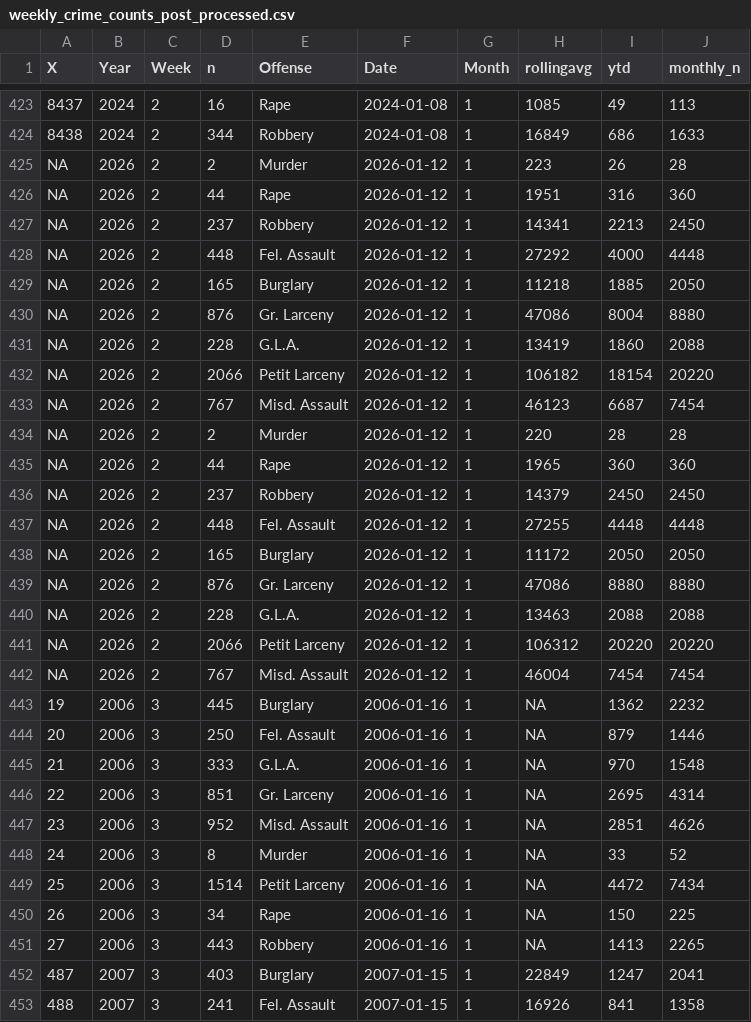
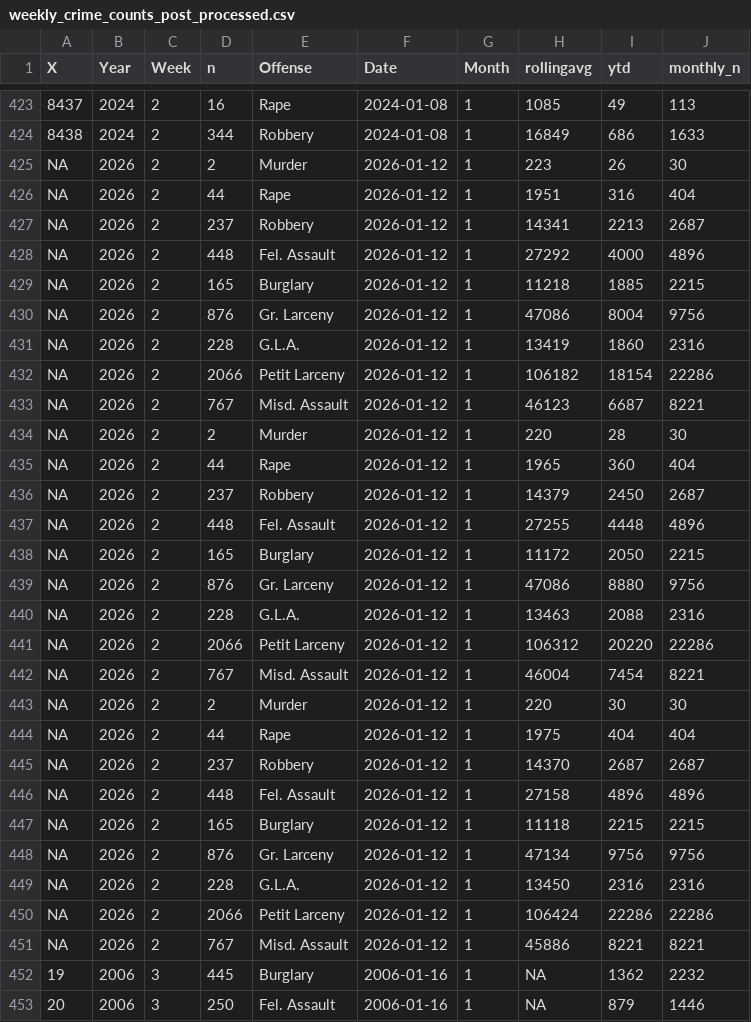
Before and after one commit to CharlesFainLehman/new_york_crime_dashboard, a CSV file: dat/weekly_crime_counts_post_processed.csv, drawn as a sheet; only a part is shown, gaps mark what is left out; the shorter side is filled out with more unchanged rows; the diff covers the shown part only; the diff names each change by its address in the sheet, - before the commit and + after, or states it on an @@ line.

```diff
--- a/dat/weekly_crime_counts_post_processed.csv
+++ b/dat/weekly_crime_counts_post_processed.csv
-J425 (monthly_n): 28
+J425 (monthly_n): 30
-J426 (monthly_n): 360
+J426 (monthly_n): 404
-J427 (monthly_n): 2450
+J427 (monthly_n): 2687
-J428 (monthly_n): 4448
+J428 (monthly_n): 4896
-J429 (monthly_n): 2050
+J429 (monthly_n): 2215
-J430 (monthly_n): 8880
+J430 (monthly_n): 9756
-J431 (monthly_n): 2088
+J431 (monthly_n): 2316
-J432 (monthly_n): 20220
+J432 (monthly_n): 22286
-J433 (monthly_n): 7454
+J433 (monthly_n): 8221
-J434 (monthly_n): 28
+J434 (monthly_n): 30
-J435 (monthly_n): 360
+J435 (monthly_n): 404
-J436 (monthly_n): 2450
+J436 (monthly_n): 2687
-J437 (monthly_n): 4448
+J437 (monthly_n): 4896
-J438 (monthly_n): 2050
+J438 (monthly_n): 2215
-J439 (monthly_n): 8880
+J439 (monthly_n): 9756
-J440 (monthly_n): 2088
+J440 (monthly_n): 2316
-J441 (monthly_n): 20220
+J441 (monthly_n): 22286
-J442 (monthly_n): 7454
+J442 (monthly_n): 8221
+row 443: NA | 2026 | 2 | 2 | Murder | 2026-01-12 | 1 | 220 | 30 | 30
+row 444: NA | 2026 | 2 | 44 | Rape | 2026-01-12 | 1 | 1975 | 404 | 404
+row 445: NA | 2026 | 2 | 237 | Robbery | 2026-01-12 | 1 | 14370 | 2687 | 2687
+row 446: NA | 2026 | 2 | 448 | Fel. Assault | 2026-01-12 | 1 | 27158 | 4896 | 4896
+row 447: NA | 2026 | 2 | 165 | Burglary | 2026-01-12 | 1 | 11118 | 2215 | 2215
+row 448: NA | 2026 | 2 | 876 | Gr. Larceny | 2026-01-12 | 1 | 47134 | 9756 | 9756
+row 449: NA | 2026 | 2 | 228 | G.L.A. | 2026-01-12 | 1 | 13450 | 2316 | 2316
+row 450: NA | 2026 | 2 | 2066 | Petit Larceny | 2026-01-12 | 1 | 106424 | 22286 | 22286
+row 451: NA | 2026 | 2 | 767 | Misd. Assault | 2026-01-12 | 1 | 45886 | 8221 | 8221
```
Also changed, not shown: 72 edited cells elsewhere in this file, dat/weekly_crime_counts.csv.
